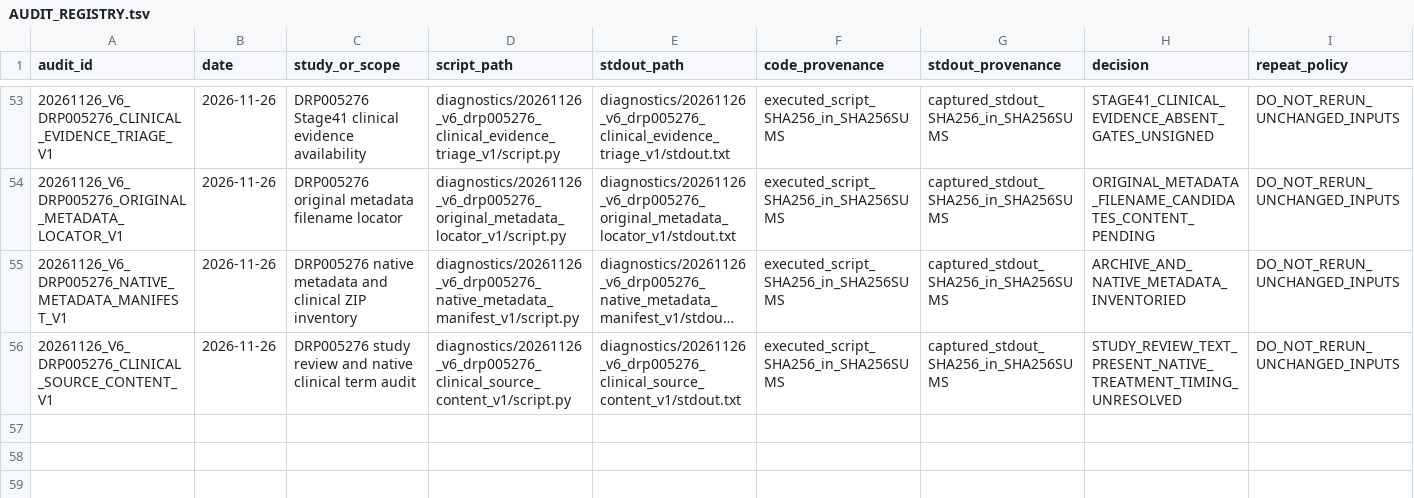
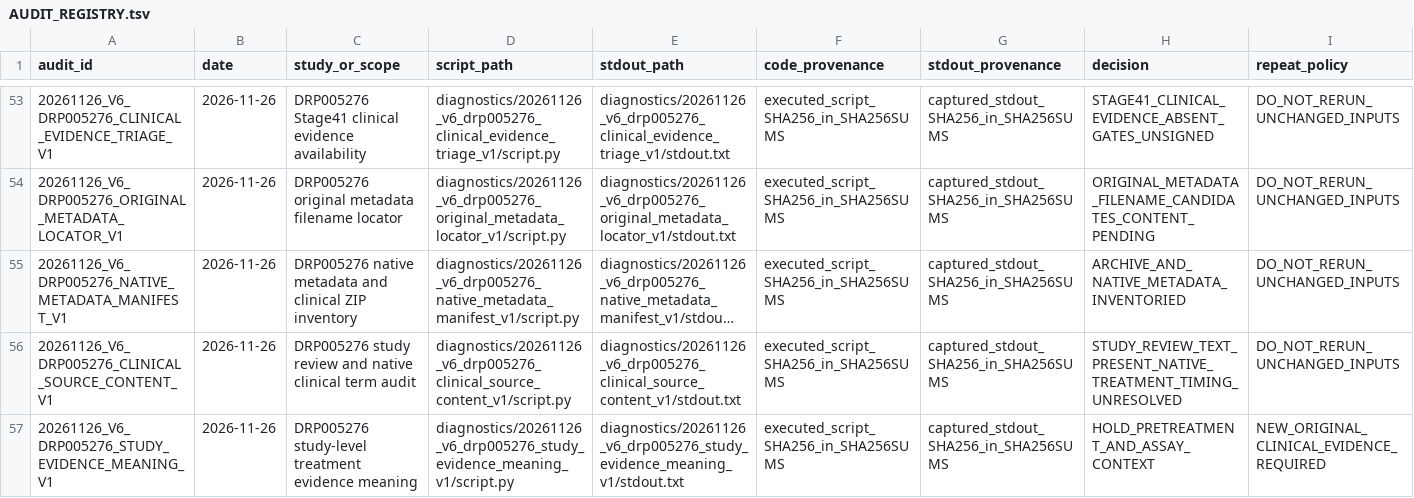
Before and after one commit to nousiaso/recount3-certification-audit, a TSV file: AUDIT_REGISTRY.tsv, drawn as a sheet; only a part is shown, gaps mark what is left out; long unchanged cells end in …; the diff names each change by its address in the sheet, - before the commit and + after, or states it on an @@ line.

Commit message:
audit(v6): hold DRP005276 pending treatment and assay evidence

```diff
--- a/AUDIT_REGISTRY.tsv
+++ b/AUDIT_REGISTRY.tsv
+row 57: 20261126_V6_DRP005276_STUDY_EVIDENCE_MEANING_V1 | 2026-11-26 | DRP005276 study-level treatment evidence meaning | diagnostics/20261126_v6_drp005276_study_evidence_meaning_v1/script.py | diagnostics/20261126_v6_drp005276_study_evidence_meaning_v1/stdout.txt | executed_script_SHA256_in_SHA256SUMS | captured_stdout_SHA256_in_SHA256SUMS | HOLD_PRETREATMENT_AND_ASSAY_CONTEXT | NEW_ORIGINAL_CLINICAL_EVIDENCE_REQUIRED
```
Also changed, not shown: 6 other files.
